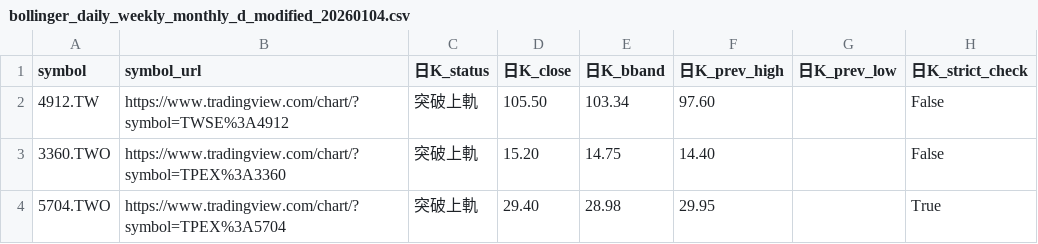
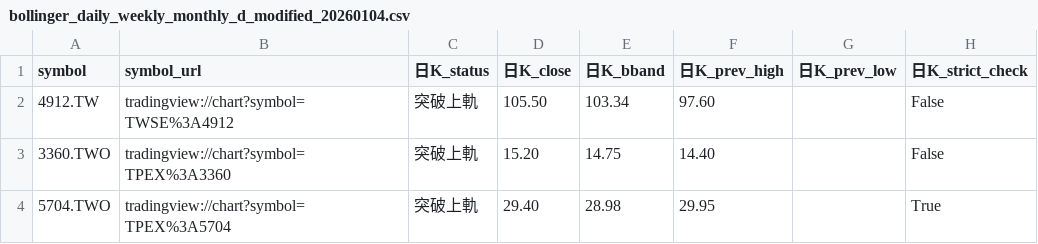
Before and after one commit to hy-shih/stock-screener-dashboard, a CSV file: bollinger_daily_weekly_monthly_d_modified_20260104.csv, drawn as a sheet; only a part is shown; the diff names each change by its address in the sheet, - before the commit and + after, or states it on an @@ line.

```diff
--- a/bollinger_daily_weekly_monthly_d_modified_20260104.csv
+++ b/bollinger_daily_weekly_monthly_d_modified_20260104.csv
-B2 (symbol_url): https://www.tradingview.com/chart/?symbol=TWSE%3A4912
+B2 (symbol_url): tradingview://chart?symbol=TWSE%3A4912
-B3 (symbol_url): https://www.tradingview.com/chart/?symbol=TPEX%3A3360
+B3 (symbol_url): tradingview://chart?symbol=TPEX%3A3360
-B4 (symbol_url): https://www.tradingview.com/chart/?symbol=TPEX%3A5704
+B4 (symbol_url): tradingview://chart?symbol=TPEX%3A5704
```
Also changed, not shown: bollinger_daily_weekly_d_modified_20260104.csv, bollinger_weekly_monthly_d_modified_20260104.csv.
